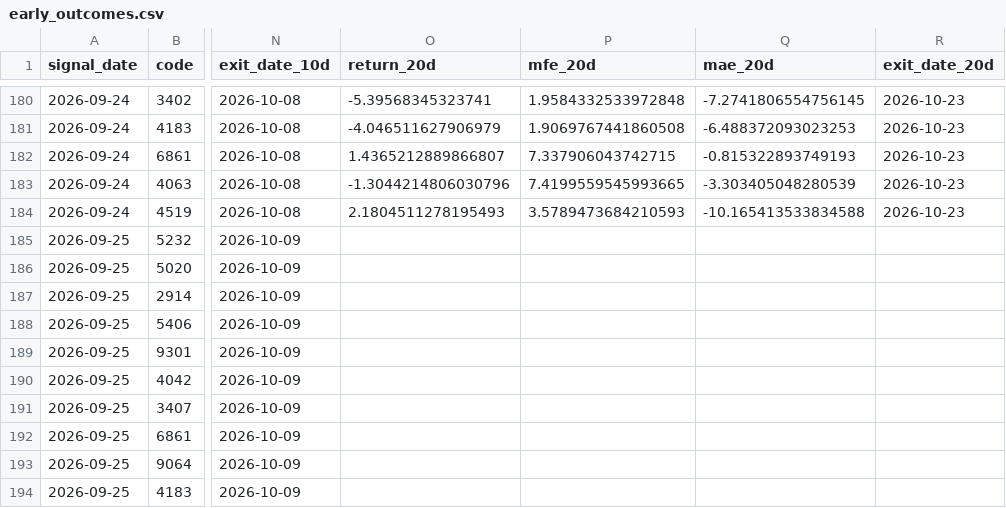
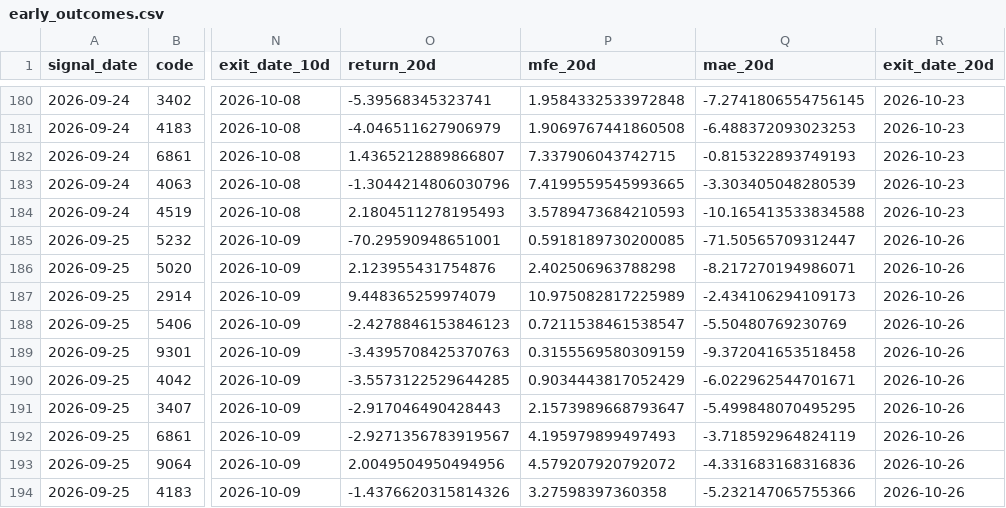
Before and after one commit to izumi7139-ai/nikkei225-line-bot, a CSV file: data_early/early_outcomes.csv, drawn as a sheet; only a part is shown, gaps mark what is left out; the diff covers the shown part only; the diff names each change by its address in the sheet, - before the commit and + after, or states it on an @@ line.

```diff
--- a/data_early/early_outcomes.csv
+++ b/data_early/early_outcomes.csv
-O185 (return_20d): (empty)
+O185 (return_20d): -70.29590948651001
-P185 (mfe_20d): (empty)
+P185 (mfe_20d): 0.5918189730200085
-Q185 (mae_20d): (empty)
+Q185 (mae_20d): -71.50565709312447
-R185:R194 (exit_date_20d): (empty)
+R185:R194 (exit_date_20d): 2026-10-26
-O186 (return_20d): (empty)
+O186 (return_20d): 2.123955431754876
-P186 (mfe_20d): (empty)
+P186 (mfe_20d): 2.402506963788298
-Q186 (mae_20d): (empty)
+Q186 (mae_20d): -8.217270194986071
-O187 (return_20d): (empty)
+O187 (return_20d): 9.448365259974079
-P187 (mfe_20d): (empty)
+P187 (mfe_20d): 10.975082817225989
-Q187 (mae_20d): (empty)
+Q187 (mae_20d): -2.434106294109173
-O188 (return_20d): (empty)
+O188 (return_20d): -2.4278846153846123
-P188 (mfe_20d): (empty)
+P188 (mfe_20d): 0.7211538461538547
-Q188 (mae_20d): (empty)
+Q188 (mae_20d): -5.50480769230769
-O189 (return_20d): (empty)
+O189 (return_20d): -3.4395708425370763
-P189 (mfe_20d): (empty)
+P189 (mfe_20d): 0.3155569580309159
-Q189 (mae_20d): (empty)
+Q189 (mae_20d): -9.372041653518458
-O190 (return_20d): (empty)
+O190 (return_20d): -3.5573122529644285
-P190 (mfe_20d): (empty)
+P190 (mfe_20d): 0.9034443817052429
-Q190 (mae_20d): (empty)
+Q190 (mae_20d): -6.022962544701671
-O191 (return_20d): (empty)
+O191 (return_20d): -2.917046490428443
-P191 (mfe_20d): (empty)
+P191 (mfe_20d): 2.1573989668793647
-Q191 (mae_20d): (empty)
+Q191 (mae_20d): -5.499848070495295
-O192 (return_20d): (empty)
+O192 (return_20d): -2.9271356783919567
-P192 (mfe_20d): (empty)
+P192 (mfe_20d): 4.195979899497493
-Q192 (mae_20d): (empty)
+Q192 (mae_20d): -3.718592964824119
-O193 (return_20d): (empty)
+O193 (return_20d): 2.0049504950494956
-P193 (mfe_20d): (empty)
+P193 (mfe_20d): 4.579207920792072
-Q193 (mae_20d): (empty)
+Q193 (mae_20d): -4.331683168316836
-O194 (return_20d): (empty)
+O194 (return_20d): -1.4376620315814326
-P194 (mfe_20d): (empty)
+P194 (mfe_20d): 3.27598397360358
-Q194 (mae_20d): (empty)
+Q194 (mae_20d): -5.232147065755366
```
Also changed, not shown: 6 added rows and 76 edited cells elsewhere in this file, reports_early/early_latest.csv, 1 other file.
